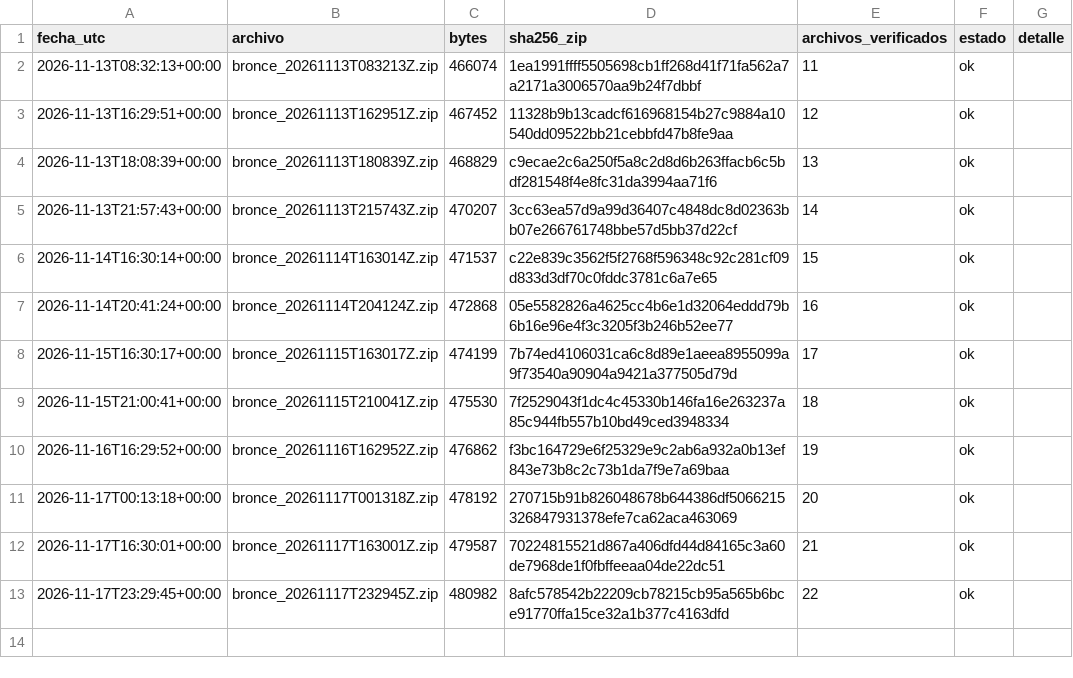
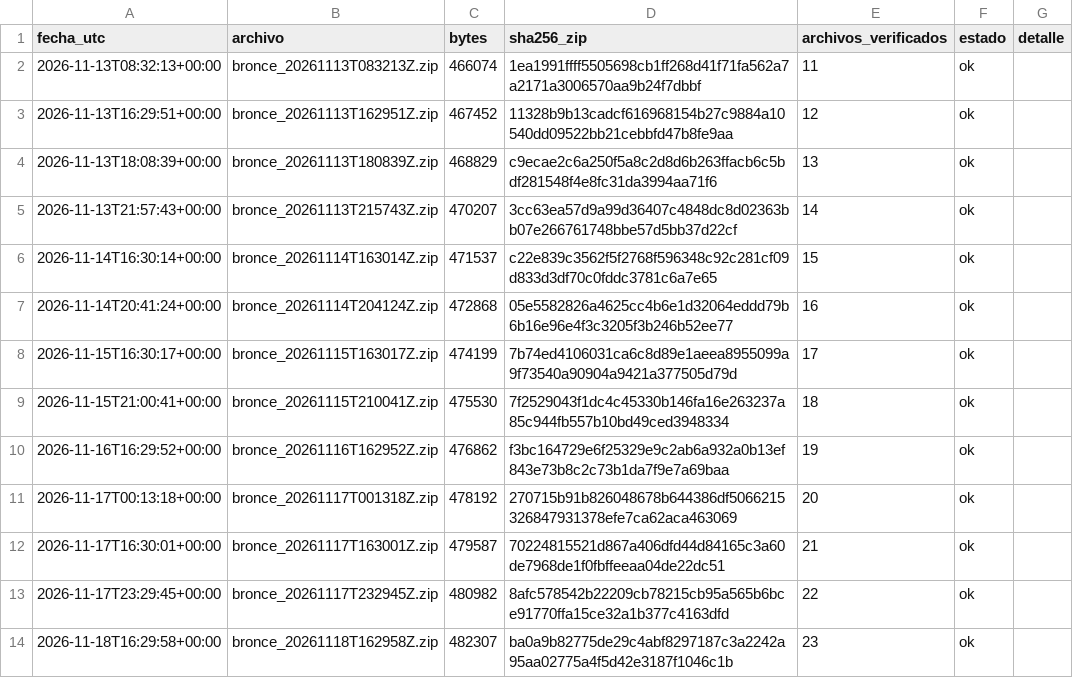
Before and after one commit to carolivettte/tdl-antojo-colima, a CSV file: data/bitacora/respaldos.csv, drawn as a sheet; the diff names each change by its address in the sheet, - before the commit and + after, or states it on an @@ line.

```diff
--- a/data/bitacora/respaldos.csv
+++ b/data/bitacora/respaldos.csv
+row 14: 2026-11-18T16:29:58+00:00 | bronce_20261118T162958Z.zip | 482307 | ba0a9b82775de29c4abf8297187c3a2242a95aa02775a4f5d42e3187f1046c1b | 23 | ok
```
Also changed, not shown: data/bitacora/ejecuciones.csv, data/bitacora/puerta_calidad.csv, 8 other files.
